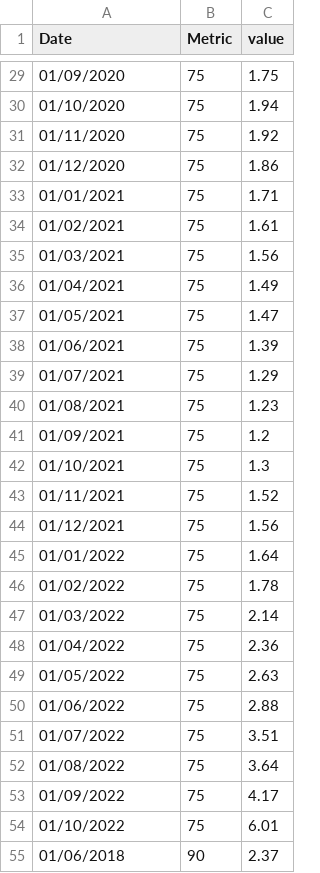
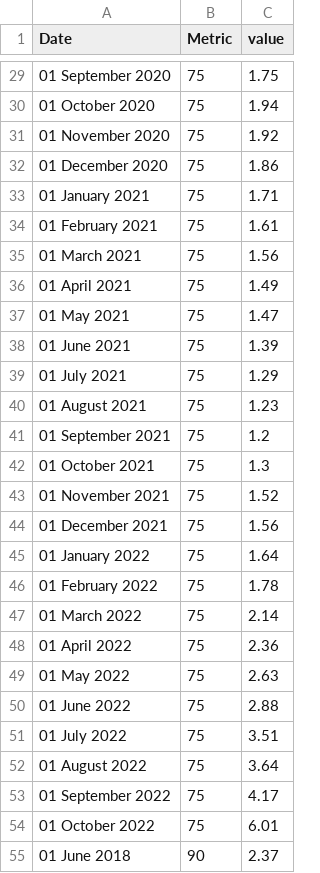
Before and after one commit to ElliottDC/ElliottDC.github.io, a CSV file: mortgage_rate_02.csv, drawn as a sheet; only a part is shown, gaps mark what is left out; the diff covers the shown part only.

```diff
--- a/mortgage_rate_02.csv
+++ b/mortgage_rate_02.csv
@@ -29,27 +29,27 @@
-01/09/2020,75,1.75
-01/10/2020,75,1.94
-01/11/2020,75,1.92
-01/12/2020,75,1.86
-01/01/2021,75,1.71
-01/02/2021,75,1.61
-01/03/2021,75,1.56
-01/04/2021,75,1.49
-01/05/2021,75,1.47
-01/06/2021,75,1.39
-01/07/2021,75,1.29
-01/08/2021,75,1.23
-01/09/2021,75,1.2
-01/10/2021,75,1.3
-01/11/2021,75,1.52
-01/12/2021,75,1.56
-01/01/2022,75,1.64
-01/02/2022,75,1.78
-01/03/2022,75,2.14
-01/04/2022,75,2.36
-01/05/2022,75,2.63
-01/06/2022,75,2.88
-01/07/2022,75,3.51
-01/08/2022,75,3.64
-01/09/2022,75,4.17
-01/10/2022,75,6.01
-01/06/2018,90,2.37
+01 September 2020,75,1.75
+01 October 2020,75,1.94
+01 November 2020,75,1.92
+01 December 2020,75,1.86
+01 January 2021,75,1.71
+01 February 2021,75,1.61
+01 March 2021,75,1.56
+01 April 2021,75,1.49
+01 May 2021,75,1.47
+01 June 2021,75,1.39
+01 July 2021,75,1.29
+01 August 2021,75,1.23
+01 September 2021,75,1.2
+01 October 2021,75,1.3
+01 November 2021,75,1.52
+01 December 2021,75,1.56
+01 January 2022,75,1.64
+01 February 2022,75,1.78
+01 March 2022,75,2.14
+01 April 2022,75,2.36
+01 May 2022,75,2.63
+01 June 2022,75,2.88
+01 July 2022,75,3.51
+01 August 2022,75,3.64
+01 September 2022,75,4.17
+01 October 2022,75,6.01
+01 June 2018,90,2.37
```
Also changed, not shown: 132 edited cells elsewhere in this file.
